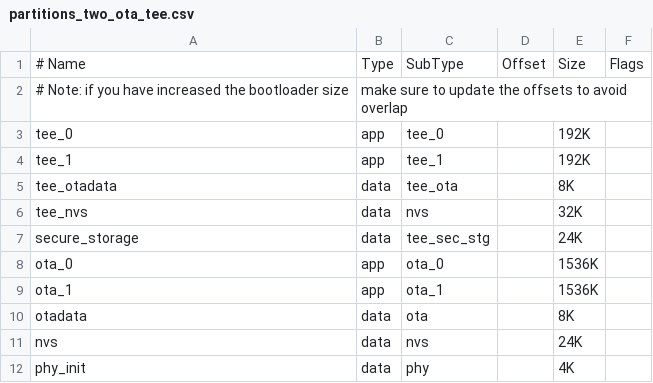
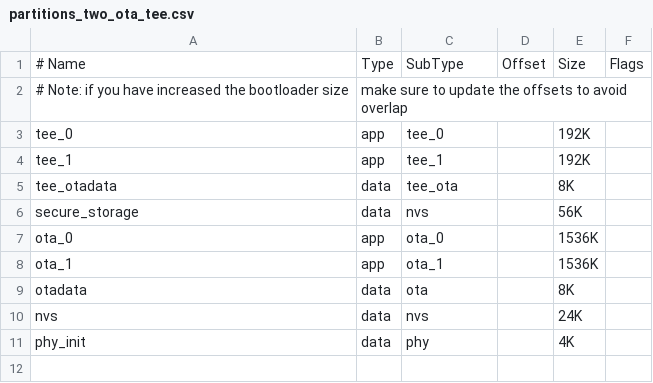
Before and after one commit to fdcavalcanti/esp-hal-3rdparty, a CSV file: components/partition_table/partitions_two_ota_tee.csv, drawn as a sheet.

```diff
--- a/components/partition_table/partitions_two_ota_tee.csv
+++ b/components/partition_table/partitions_two_ota_tee.csv
@@ -5,4 +5,3 @@ tee_1,          app,   tee_1,       , 192K,
 tee_otadata,    data,  tee_ota,     , 8K,
-tee_nvs,        data,  nvs,         , 32K,
-secure_storage, data,  tee_sec_stg, , 24K,
+secure_storage, data,  nvs,         , 56K,
 ota_0,          app,   ota_0,       , 1536K,
```
Also changed, not shown: components/partition_table/partitions_singleapp_tee.csv, 3 other files.
